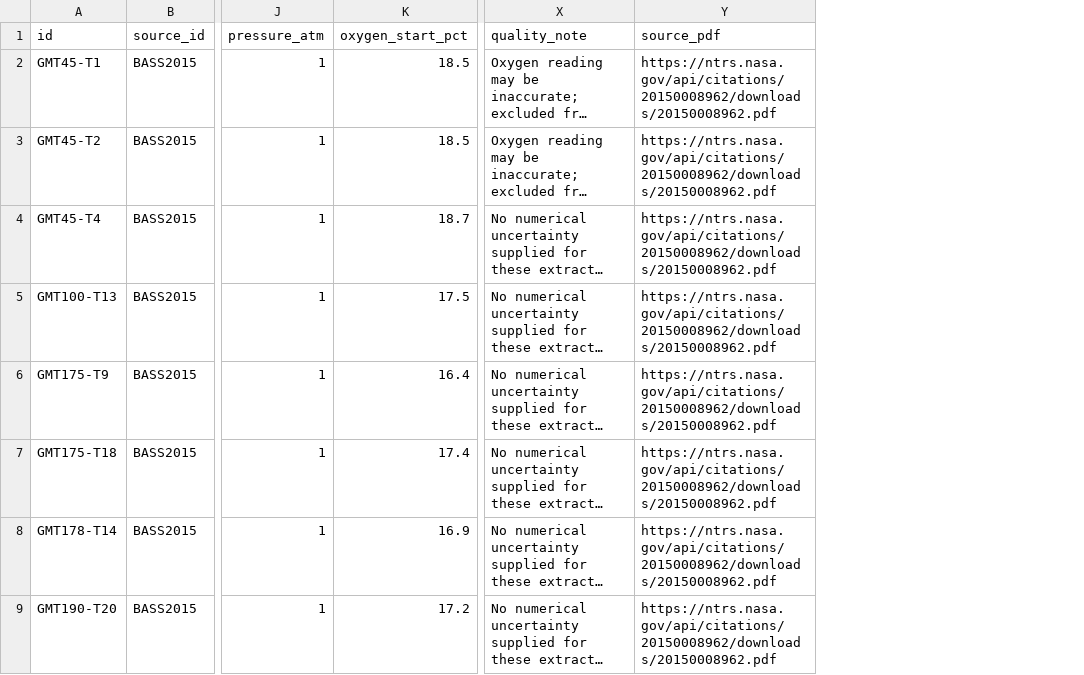
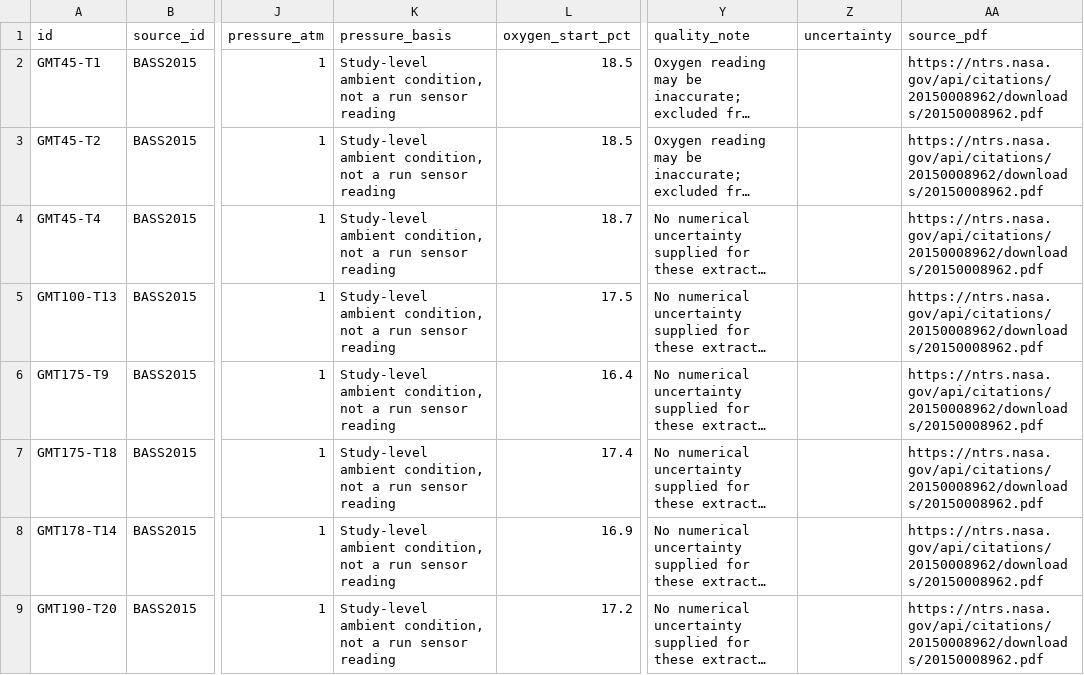
Before and after one commit to tanishkyadav09-hash/the-origin, a CSV file: dist/experiments.csv, drawn as a sheet; only a part is shown, gaps mark what is left out; long unchanged cells end in …; the diff names each change by its address in the sheet, - before the commit and + after, or states it on an @@ line.

```diff
--- a/dist/experiments.csv
+++ b/dist/experiments.csv
+column K (pressure_basis), rows 2-9: all Study-level ambient condition, not a run sensor reading
+column Z (uncertainty), empty
```
Also changed, not shown: 6 other files.
